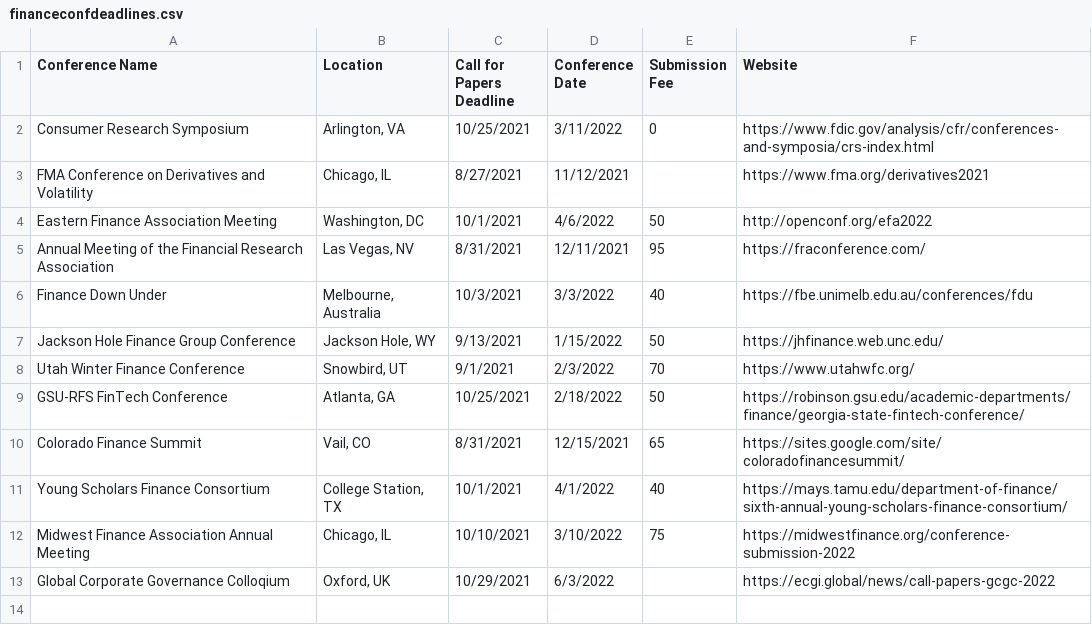
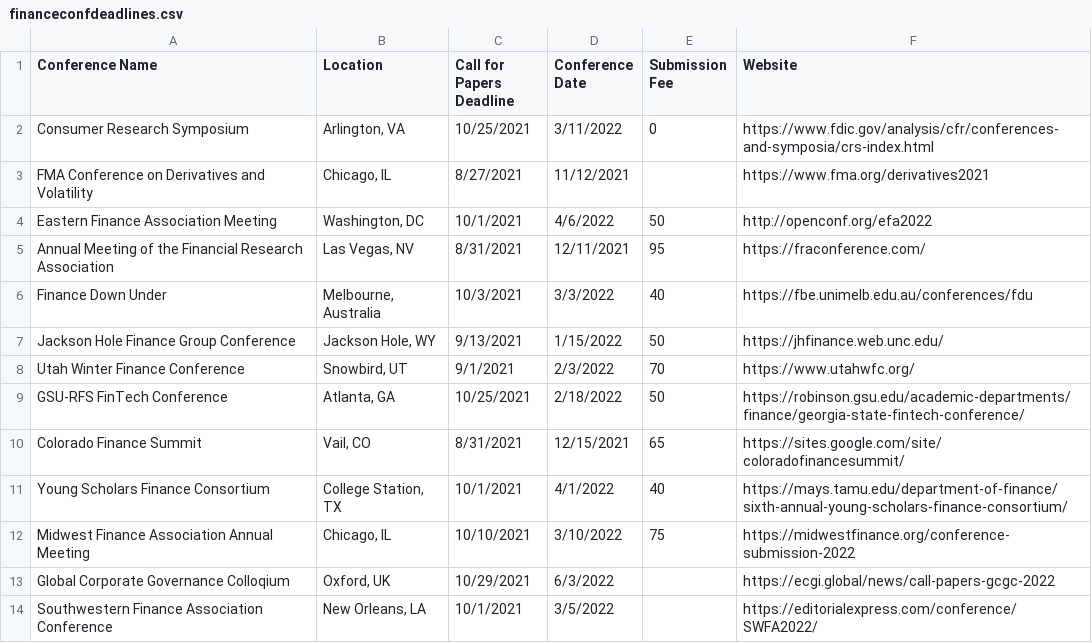
Before and after one commit to tbeason/financeconferences, a CSV file: data/financeconfdeadlines.csv, drawn as a sheet.

Commit message:
swfa

```diff
--- a/data/financeconfdeadlines.csv
+++ b/data/financeconfdeadlines.csv
@@ -13 +13,2 @@ Midwest Finance Association Annual Meeting,"Chicago, IL",10/10/2021,3/10/2022,75
 Global Corporate Governance Colloqium,"Oxford, UK",10/29/2021,6/3/2022,,https://ecgi.global/news/call-papers-gcgc-2022
+Southwestern Finance Association Conference,"New Orleans, LA",10/1/2021,3/5/2022,,https://editorialexpress.com/conference/SWFA2022/
```
